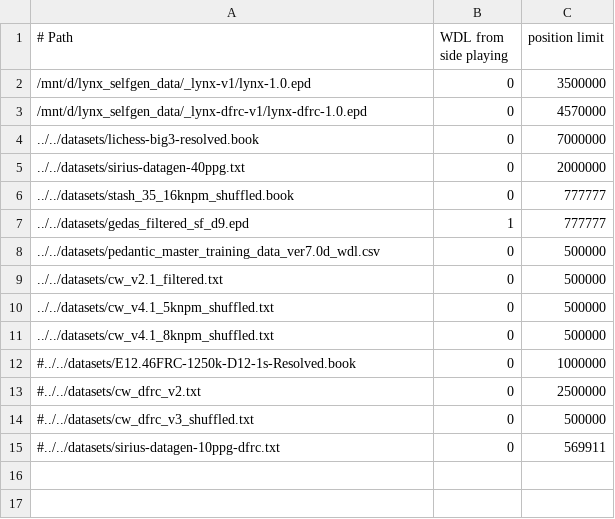
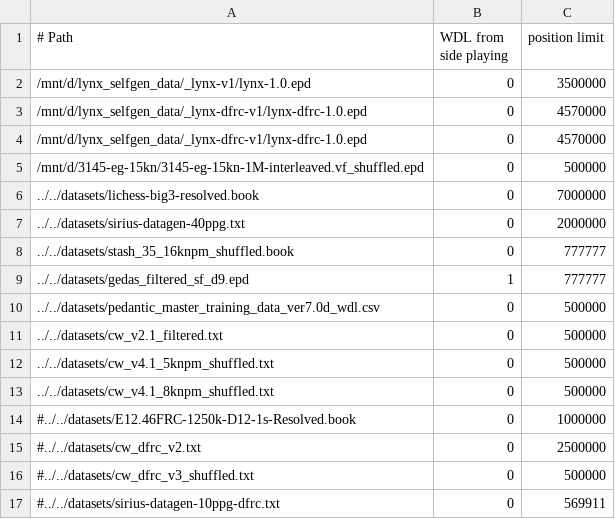
Before and after one commit to lynx-chess/texel-tuner, a CSV file: src/lynx-sources.csv, drawn as a sheet.

Commit message:
Add 500k of eg data

```diff
--- a/src/lynx-sources.csv
+++ b/src/lynx-sources.csv
@@ -3,2 +3,4 @@
 /mnt/d/lynx_selfgen_data/_lynx-dfrc-v1/lynx-dfrc-1.0.epd,0,4570000
+/mnt/d/lynx_selfgen_data/_lynx-dfrc-v1/lynx-dfrc-1.0.epd,0,4570000
+/mnt/d/3145-eg-15kn/3145-eg-15kn-1M-interleaved.vf_shuffled.epd,0,500000
 ../../datasets/lichess-big3-resolved.book,0,7000000
```
Also changed, not shown: 1 other file.
